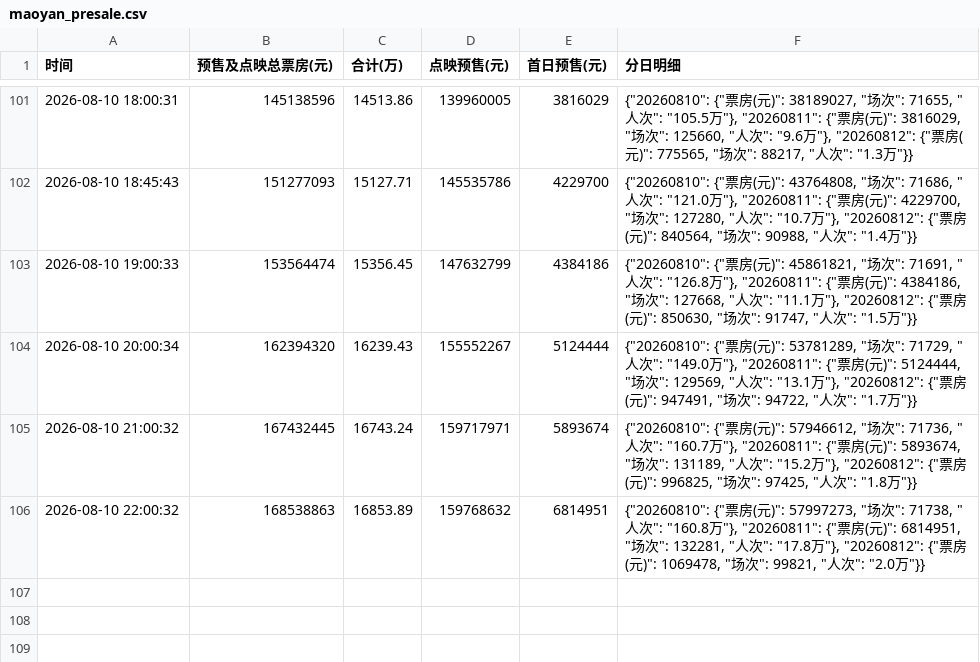
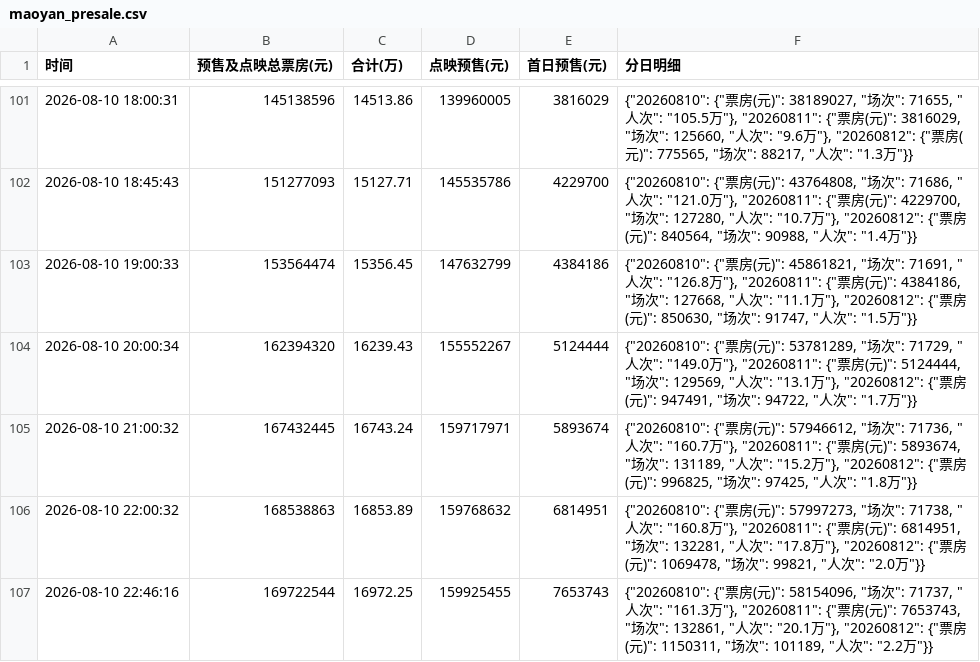
Before and after one commit to vshg245/maoyan-presale, a CSV file: maoyan_presale.csv, drawn as a sheet; only a part is shown, gaps mark what is left out; the diff names each change by its address in the sheet, - before the commit and + after, or states it on an @@ line.

Commit message:
chore: update presale data 2026-08-10 22:46

```diff
--- a/maoyan_presale.csv
+++ b/maoyan_presale.csv
+row 107: 2026-08-10 22:46:16 | 169722544 | 16972.25 | 159925455 | 7653743 | {"20260810": {"票房(元)": 58154096, "场次": 71737, "人次": "161.3万"}, "20260811": {"票房(元)": 7653743, "场次": 132861, "人次": "20.1万"}, "20260812": {"票房(元)": 1150311, "场次": 101189, "人次": "2.2万"}}
```
